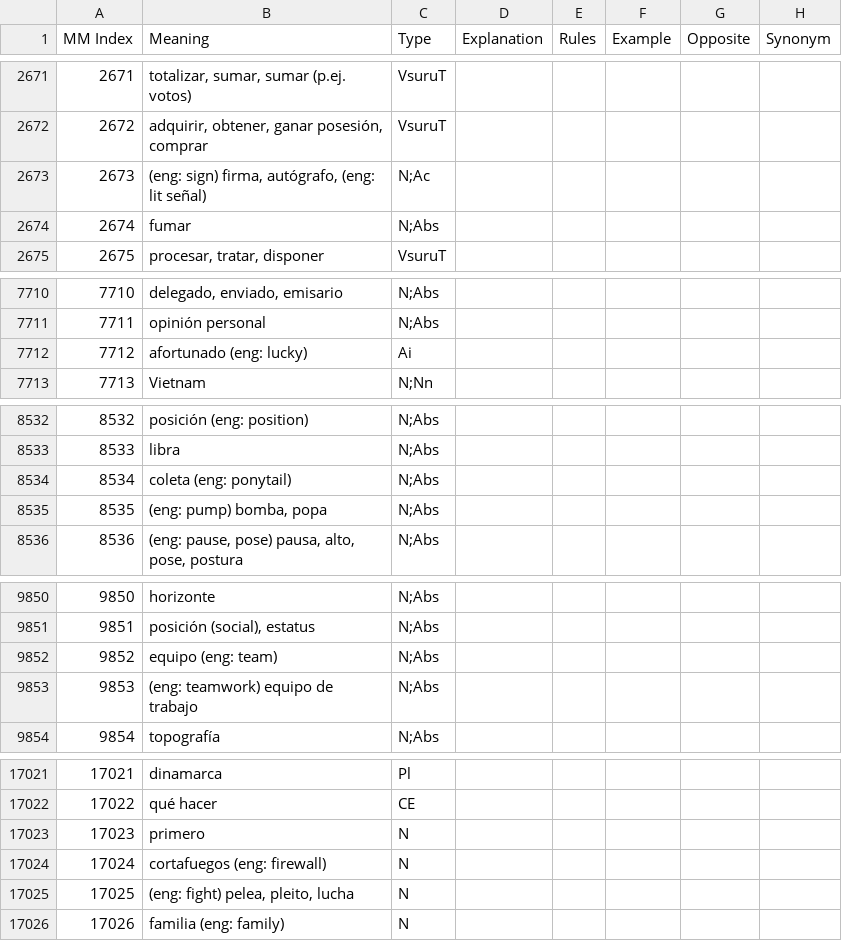
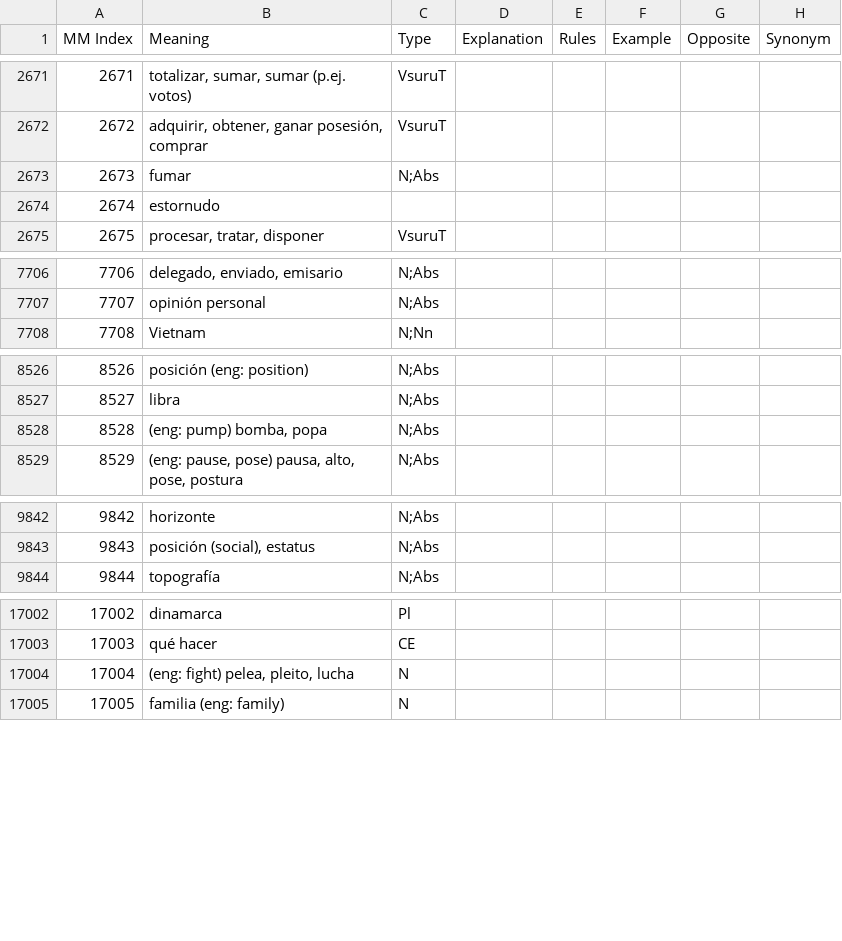
Before and after one commit to blarom/Japagram, a CSV file: app/src/main/assets/LineMeaningsES - 3000 kanji.csv, drawn as a sheet; only a part is shown, gaps mark what is left out; removed rows and columns are numbered as before the commit, all else as after; the diff covers the shown part only; the diff names each change by its address in the sheet, - before the commit and + after, or states it on an @@ line.

```diff
--- a/app/src/main/assets/LineMeaningsES - 3000 kanji.csv
+++ b/app/src/main/assets/LineMeaningsES - 3000 kanji.csv
-row 2673: 2673 | (eng: sign) firma, autógrafo, (eng: lit señal) | N;Ac
@@ column A (MM Index) renumbered from row 2673 down @@
@@ row 3011 moved to row 2674: 2674 @@
-row 7712: 7712 | afortunado (eng: lucky) | Ai
-row 8534: 8534 | coleta (eng: ponytail) | N;Abs
-row 9852: 9852 | equipo (eng: team) | N;Abs
-row 9853: 9853 | (eng: teamwork) equipo de trabajo | N;Abs
-row 17023: 17023 | primero | N
-row 17024: 17024 | cortafuegos (eng: firewall) | N
```
Also changed, not shown: 15 removed rows and 1 moved row elsewhere in this file, app/src/main/assets/LineExtendedDb - FrenchIndex.csv, app/src/main/assets/LineExtendedDb - SpanishIndex.csv, 50 other files.
